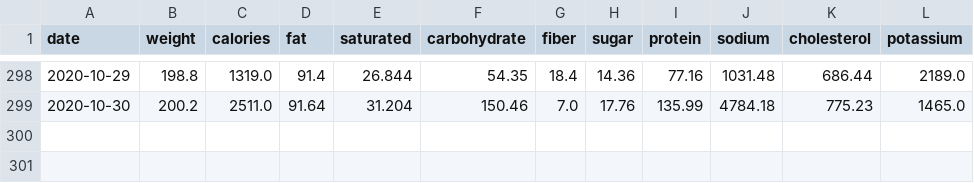
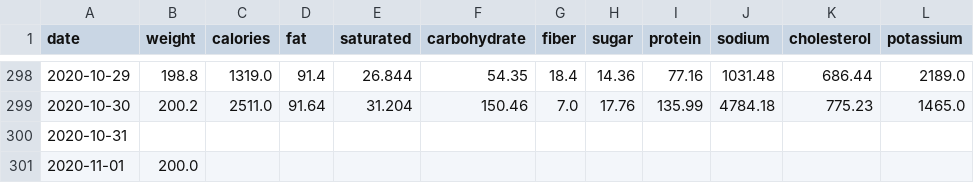
Before and after one commit to grf/d3-data, a CSV file: weight-and-nutrients.csv, drawn as a sheet; only a part is shown, gaps mark what is left out; the diff names each change by its address in the sheet, - before the commit and + after, or states it on an @@ line.

Commit message:
update data

```diff
--- a/weight-and-nutrients.csv
+++ b/weight-and-nutrients.csv
+row 300: 2020-10-31
+row 301: 2020-11-01 | 200.0
```
Also changed, not shown: weight.csv.
